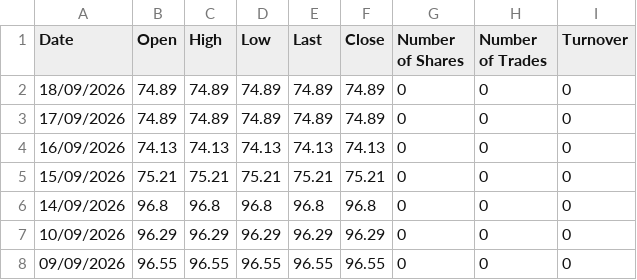
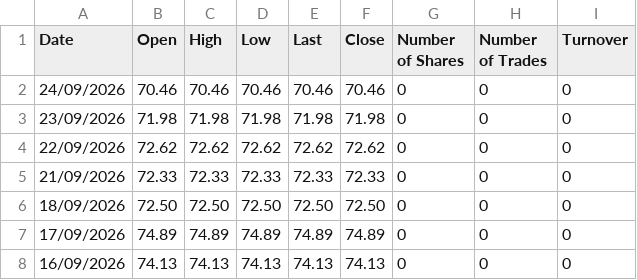
Before and after one commit to MarioPEL58/portfolio-streamlit, a CSV file: data/bonds/NLBNPIT306D0.csv, drawn as a sheet; only a part is shown; the shorter side is filled out with more unchanged rows.

Commit message:
Add new bond data for September 2026

```diff
--- a/data/bonds/NLBNPIT306D0.csv
+++ b/data/bonds/NLBNPIT306D0.csv
@@ -1,3 +1,7 @@
 Date,Open,High,Low,Last,Close,Number of Shares,Number of Trades,Turnover
-18/09/2026,74.89,74.89,74.89,74.89,74.89,0,0,0
+24/09/2026,70.46,70.46,70.46,70.46,70.46,0,0,0
+23/09/2026,71.98,71.98,71.98,71.98,71.98,0,0,0
+22/09/2026,72.62,72.62,72.62,72.62,72.62,0,0,0
+21/09/2026,72.33,72.33,72.33,72.33,72.33,0,0,0
+18/09/2026,72.50,72.50,72.50,72.50,72.50,0,0,0
 17/09/2026,74.89,74.89,74.89,74.89,74.89,0,0,0
```
